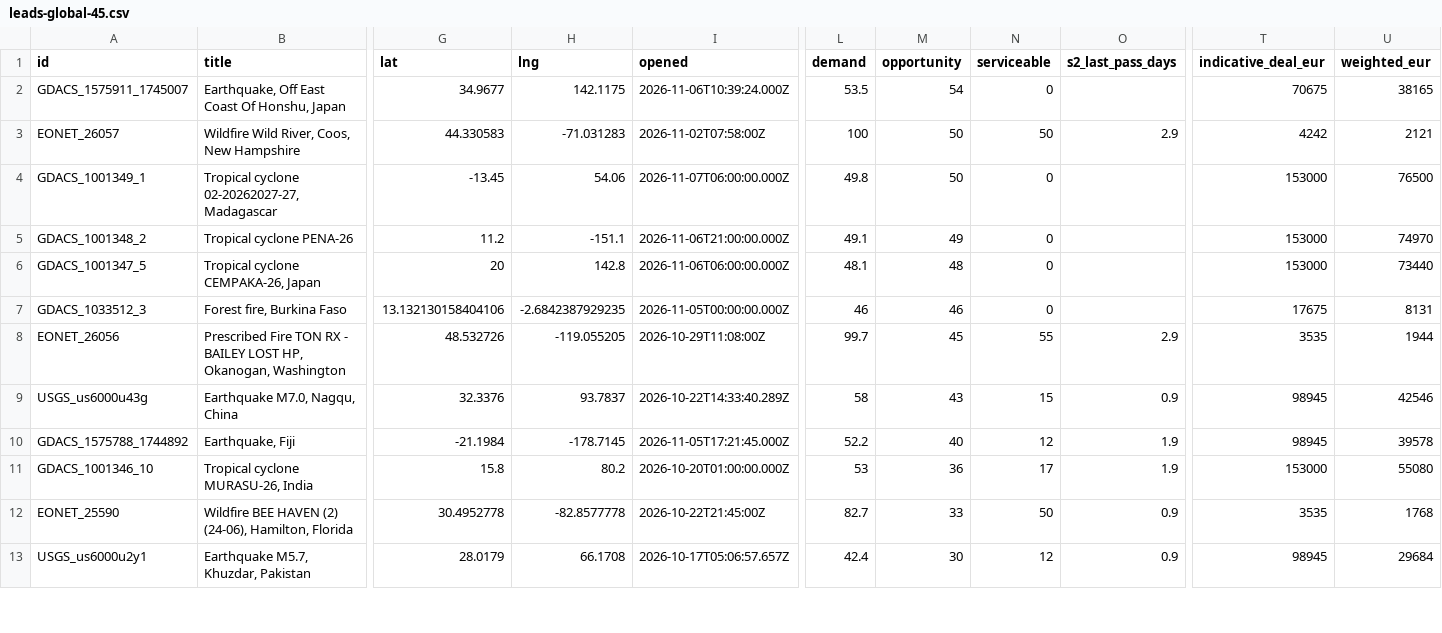
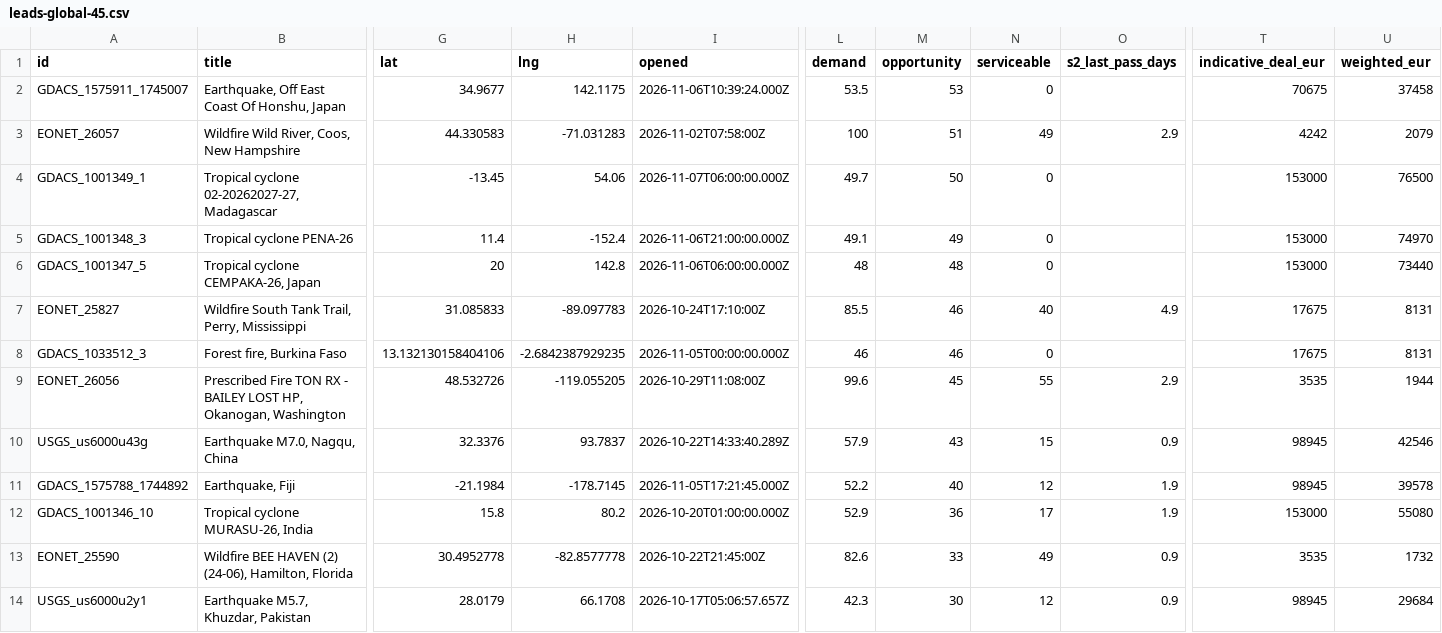
Before and after one commit to dchichorro/terrasignal, a CSV file: public/data/leads-global-45.csv, drawn as a sheet; only a part is shown, gaps mark what is left out; addresses are those after the commit; rows hold the shown columns only; the diff covers the shown part only; the diff names each change by its address in the sheet, - before the commit and + after, or states it on an @@ line.

```diff
--- a/public/data/leads-global-45.csv
+++ b/public/data/leads-global-45.csv
-M2 (opportunity): 54
+M2 (opportunity): 53
-U2 (weighted_eur): 38165
+U2 (weighted_eur): 37458
-M3 (opportunity): 50
+M3 (opportunity): 51
-N3 (serviceable): 50
+N3 (serviceable): 49
-U3 (weighted_eur): 2121
+U3 (weighted_eur): 2079
-L4 (demand): 49.8
+L4 (demand): 49.7
-A5 (id): GDACS_1001348_2
+A5 (id): GDACS_1001348_3
-G5 (lat): 11.2
+G5 (lat): 11.4
-H5 (lng): -151.1
+H5 (lng): -152.4
-L6 (demand): 48.1
+L6 (demand): 48
+row 7: EONET_25827 | Wildfire South Tank Trail, Perry, Mississippi | 31.085833 | -89.097783 | 2026-10-24T17:10:00Z | 85.5 | 46 | 40 | 4.9 | 17675 | 8131
-L9 (demand): 99.7
+L9 (demand): 99.6
-L10 (demand): 58
+L10 (demand): 57.9
-L12 (demand): 53
+L12 (demand): 52.9
-L13 (demand): 82.7
+L13 (demand): 82.6
-N13 (serviceable): 50
+N13 (serviceable): 49
-U13 (weighted_eur): 1768
+U13 (weighted_eur): 1732
-L14 (demand): 42.4
+L14 (demand): 42.3
```
Also changed, not shown: 2 added rows, 3 removed rows and 18 edited cells elsewhere in this file, public/data/leads-eu-30.csv, public/data/leads-eu-45.csv, 11 other files.
